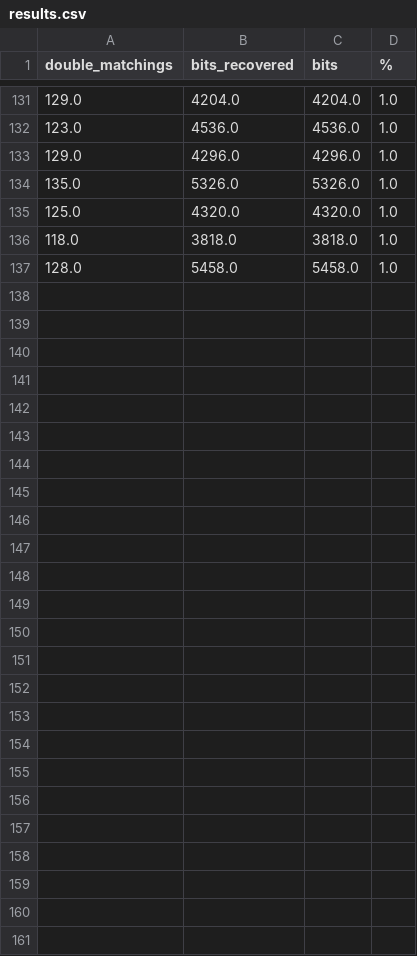
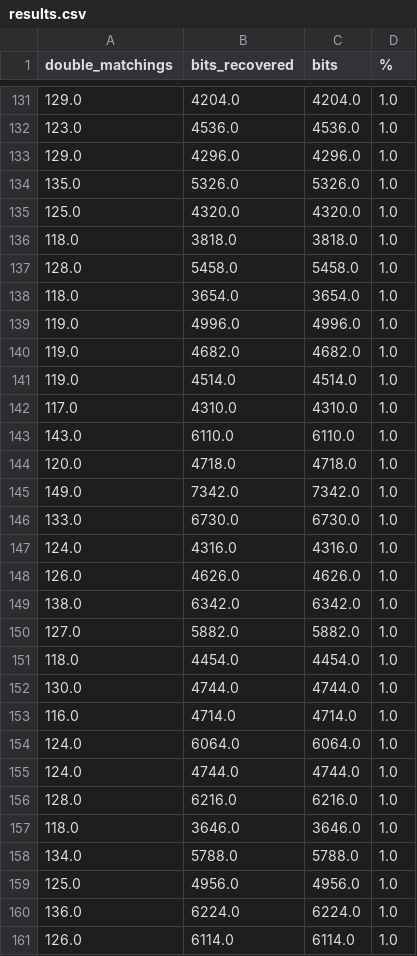
Before and after one commit to D-Cryp7/FramesQKD, a CSV file: LL21/results.csv, drawn as a sheet; only a part is shown, gaps mark what is left out; the diff names each change by its address in the sheet, - before the commit and + after, or states it on an @@ line.

Commit message:
Add results

```diff
--- a/LL21/results.csv
+++ b/LL21/results.csv
+row 138: 118.0 | 3654.0 | 3654.0 | 1.0
+row 139: 119.0 | 4996.0 | 4996.0 | 1.0
+row 140: 119.0 | 4682.0 | 4682.0 | 1.0
+row 141: 119.0 | 4514.0 | 4514.0 | 1.0
+row 142: 117.0 | 4310.0 | 4310.0 | 1.0
+row 143: 143.0 | 6110.0 | 6110.0 | 1.0
+row 144: 120.0 | 4718.0 | 4718.0 | 1.0
+row 145: 149.0 | 7342.0 | 7342.0 | 1.0
+row 146: 133.0 | 6730.0 | 6730.0 | 1.0
+row 147: 124.0 | 4316.0 | 4316.0 | 1.0
+row 148: 126.0 | 4626.0 | 4626.0 | 1.0
+row 149: 138.0 | 6342.0 | 6342.0 | 1.0
+row 150: 127.0 | 5882.0 | 5882.0 | 1.0
+row 151: 118.0 | 4454.0 | 4454.0 | 1.0
+row 152: 130.0 | 4744.0 | 4744.0 | 1.0
+row 153: 116.0 | 4714.0 | 4714.0 | 1.0
+row 154: 124.0 | 6064.0 | 6064.0 | 1.0
+row 155: 124.0 | 4744.0 | 4744.0 | 1.0
+row 156: 128.0 | 6216.0 | 6216.0 | 1.0
+row 157: 118.0 | 3646.0 | 3646.0 | 1.0
+row 158: 134.0 | 5788.0 | 5788.0 | 1.0
+row 159: 125.0 | 4956.0 | 4956.0 | 1.0
+row 160: 136.0 | 6224.0 | 6224.0 | 1.0
+row 161: 126.0 | 6114.0 | 6114.0 | 1.0
```
Also changed, not shown: 9 other files.
